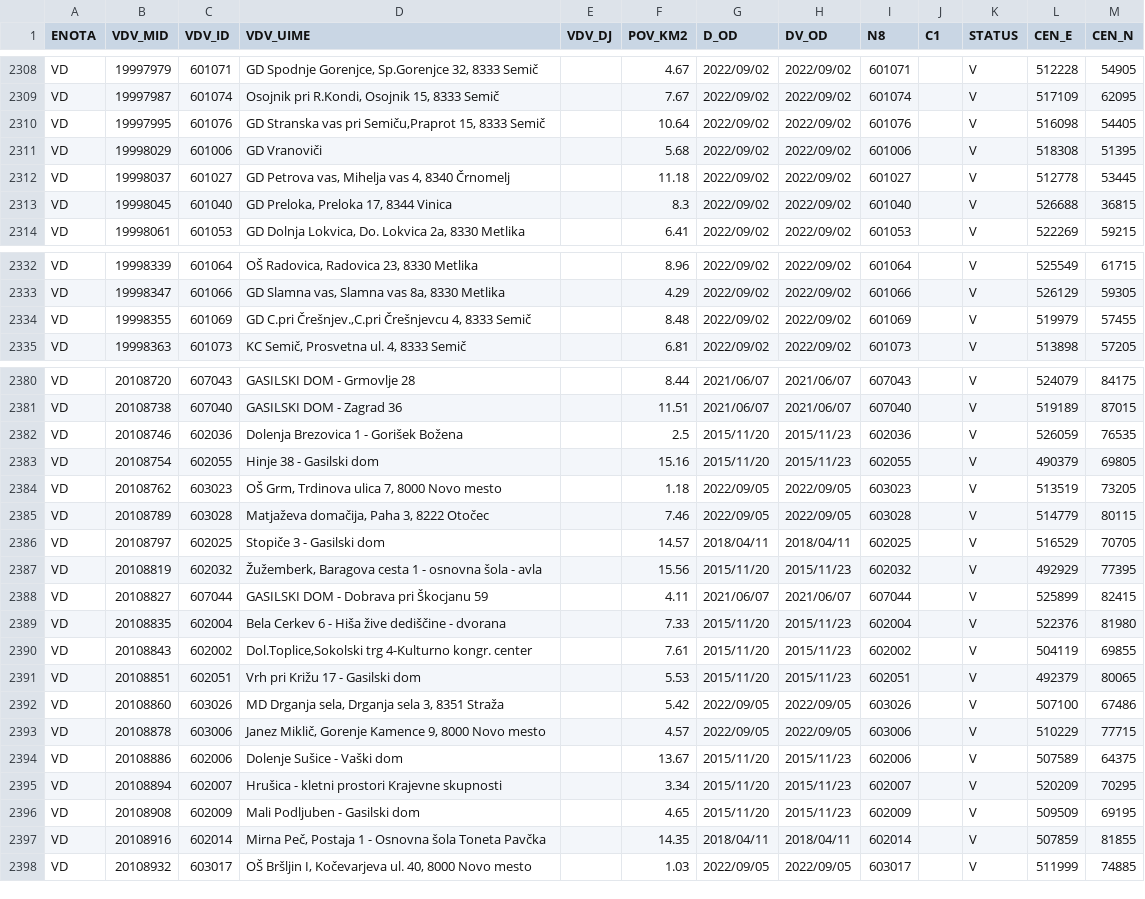
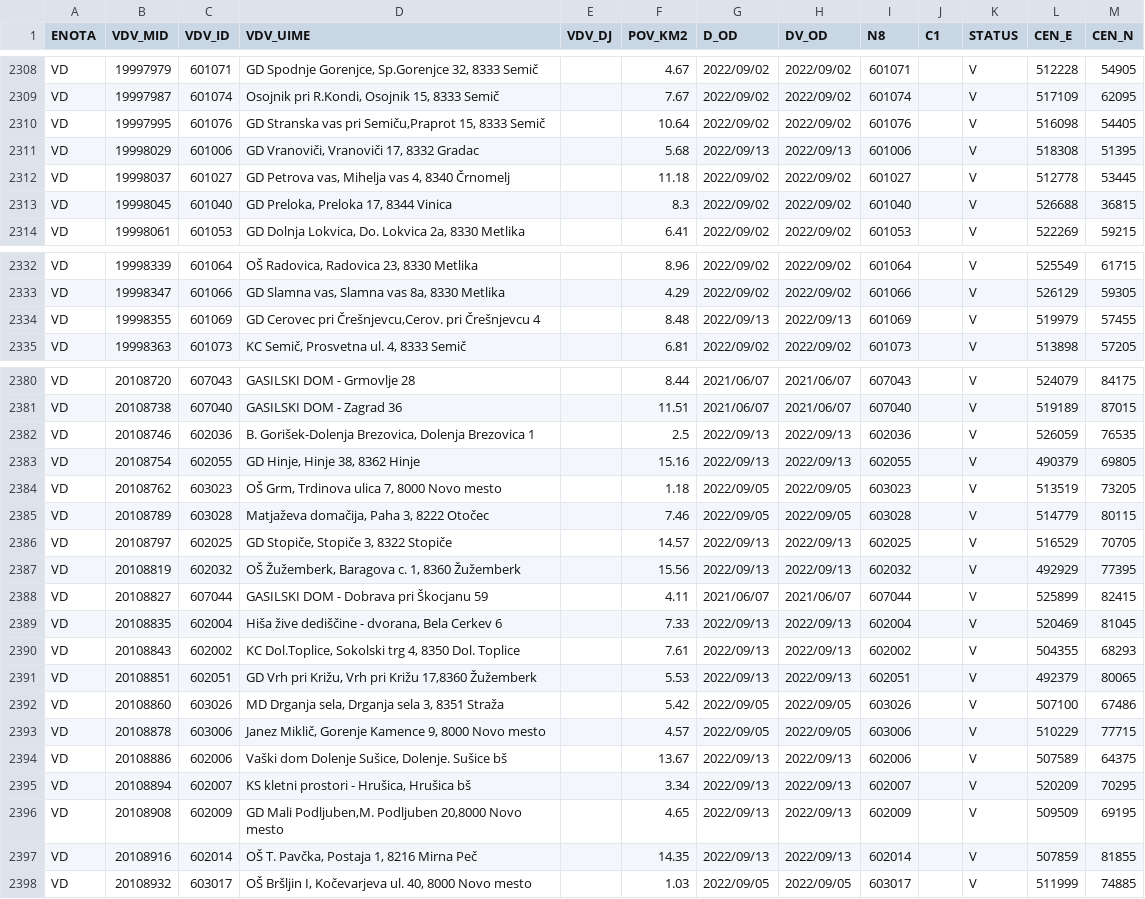
Before and after one commit to stefanb/gurs-rpe, a CSV file: data/VDV.csv, drawn as a sheet; only a part is shown, gaps mark what is left out; the diff covers the shown part only.

```diff
--- a/data/VDV.csv
+++ b/data/VDV.csv
@@ -2310,3 +2310,3 @@ VD,19997987,601074,"Osojnik pri R.Kondi, Osojnik 15, 8333 Semič",,7.67,2022/09/
 VD,19997995,601076,"GD Stranska vas pri Semiču,Praprot 15, 8333 Semič",,10.64,2022/09/02,2022/09/02,601076,,V,516098,54405
-VD,19998029,601006,GD Vranoviči,,5.68,2022/09/02,2022/09/02,601006,,V,518308,51395
+VD,19998029,601006,"GD Vranoviči, Vranoviči 17, 8332 Gradac",,5.68,2022/09/13,2022/09/13,601006,,V,518308,51395
 VD,19998037,601027,"GD Petrova vas, Mihelja vas 4, 8340 Črnomelj",,11.18,2022/09/02,2022/09/02,601027,,V,512778,53445
@@ -2333,3 +2333,3 @@ VD,19998339,601064,"OŠ Radovica, Radovica 23, 8330 Metlika",,8.96,2022/09/02,20
 VD,19998347,601066,"GD Slamna vas, Slamna vas 8a, 8330 Metlika",,4.29,2022/09/02,2022/09/02,601066,,V,526129,59305
-VD,19998355,601069,"GD C.pri Črešnjev.,C.pri Črešnjevcu 4, 8333 Semič",,8.48,2022/09/02,2022/09/02,601069,,V,519979,57455
+VD,19998355,601069,"GD Cerovec pri Črešnjevcu,Cerov. pri Črešnjevcu 4",,8.48,2022/09/13,2022/09/13,601069,,V,519979,57455
 VD,19998363,601073,"KC Semič, Prosvetna ul. 4, 8333 Semič",,6.81,2022/09/02,2022/09/02,601073,,V,513898,57205
@@ -2381,18 +2381,18 @@ VD,20108720,607043,GASILSKI DOM - Grmovlje 28,,8.44,2021/06/07,2021/06/07,607043
 VD,20108738,607040,GASILSKI DOM - Zagrad 36,,11.51,2021/06/07,2021/06/07,607040,,V,519189,87015
-VD,20108746,602036,Dolenja Brezovica 1 - Gorišek Božena,,2.5,2015/11/20,2015/11/23,602036,,V,526059,76535
-VD,20108754,602055,Hinje 38 - Gasilski dom,,15.16,2015/11/20,2015/11/23,602055,,V,490379,69805
+VD,20108746,602036,"B. Gorišek-Dolenja Brezovica, Dolenja Brezovica 1",,2.5,2022/09/13,2022/09/13,602036,,V,526059,76535
+VD,20108754,602055,"GD Hinje, Hinje 38, 8362 Hinje",,15.16,2022/09/13,2022/09/13,602055,,V,490379,69805
 VD,20108762,603023,"OŠ Grm, Trdinova ulica 7, 8000 Novo mesto",,1.18,2022/09/05,2022/09/05,603023,,V,513519,73205
 VD,20108789,603028,"Matjaževa domačija, Paha 3, 8222 Otočec",,7.46,2022/09/05,2022/09/05,603028,,V,514779,80115
-VD,20108797,602025,Stopiče 3 - Gasilski dom,,14.57,2018/04/11,2018/04/11,602025,,V,516529,70705
-VD,20108819,602032,"Žužemberk, Baragova cesta 1 - osnovna šola - avla",,15.56,2015/11/20,2015/11/23,602032,,V,492929,77395
+VD,20108797,602025,"GD Stopiče, Stopiče 3, 8322 Stopiče",,14.57,2022/09/13,2022/09/13,602025,,V,516529,70705
+VD,20108819,602032,"OŠ Žužemberk, Baragova c. 1, 8360 Žužemberk",,15.56,2022/09/13,2022/09/13,602032,,V,492929,77395
 VD,20108827,607044,GASILSKI DOM - Dobrava pri Škocjanu 59,,4.11,2021/06/07,2021/06/07,607044,,V,525899,82415
-VD,20108835,602004,Bela Cerkev 6 - Hiša žive dediščine - dvorana,,7.33,2015/11/20,2015/11/23,602004,,V,522376,81980
-VD,20108843,602002,"Dol.Toplice,Sokolski trg 4-Kulturno kongr. center",,7.61,2015/11/20,2015/11/23,602002,,V,504119,69855
-VD,20108851,602051,Vrh pri Križu 17 - Gasilski dom,,5.53,2015/11/20,2015/11/23,602051,,V,492379,80065
+VD,20108835,602004,"Hiša žive dediščine - dvorana, Bela Cerkev 6",,7.33,2022/09/13,2022/09/13,602004,,V,520469,81045
+VD,20108843,602002,"KC Dol.Toplice, Sokolski trg 4, 8350 Dol. Toplice",,7.61,2022/09/13,2022/09/13,602002,,V,504355,68293
+VD,20108851,602051,"GD Vrh pri Križu, Vrh pri Križu 17,8360 Žužemberk",,5.53,2022/09/13,2022/09/13,602051,,V,492379,80065
 VD,20108860,603026,"MD Drganja sela, Drganja sela 3, 8351 Straža",,5.42,2022/09/05,2022/09/05,603026,,V,507100,67486
 VD,20108878,603006,"Janez Miklič, Gorenje Kamence 9, 8000 Novo mesto",,4.57,2022/09/05,2022/09/05,603006,,V,510229,77715
-VD,20108886,602006,Dolenje Sušice - Vaški dom,,13.67,2015/11/20,2015/11/23,602006,,V,507589,64375
-VD,20108894,602007,Hrušica - kletni prostori Krajevne skupnosti,,3.34,2015/11/20,2015/11/23,602007,,V,520209,70295
-VD,20108908,602009,Mali Podljuben - Gasilski dom,,4.65,2015/11/20,2015/11/23,602009,,V,509509,69195
-VD,20108916,602014,"Mirna Peč, Postaja 1 - Osnovna šola Toneta Pavčka",,14.35,2018/04/11,2018/04/11,602014,,V,507859,81855
+VD,20108886,602006,"Vaški dom Dolenje Sušice, Dolenje. Sušice bš",,13.67,2022/09/13,2022/09/13,602006,,V,507589,64375
+VD,20108894,602007,"KS kletni prostori - Hrušica, Hrušica bš",,3.34,2022/09/13,2022/09/13,602007,,V,520209,70295
+VD,20108908,602009,"GD Mali Podljuben,M. Podljuben 20,8000 Novo mesto",,4.65,2022/09/13,2022/09/13,602009,,V,509509,69195
+VD,20108916,602014,"OŠ T. Pavčka, Postaja 1, 8216 Mirna Peč",,14.35,2022/09/13,2022/09/13,602014,,V,507859,81855
 VD,20108932,603017,"OŠ Bršljin I, Kočevarjeva ul. 40, 8000 Novo mesto",,1.03,2022/09/05,2022/09/05,603017,,V,511999,74885
```
Also changed, not shown: 1 added row and 138 edited cells elsewhere in this file, data/VDV/VDV_VD.csv, data/VLV.csv, 8 other files.
